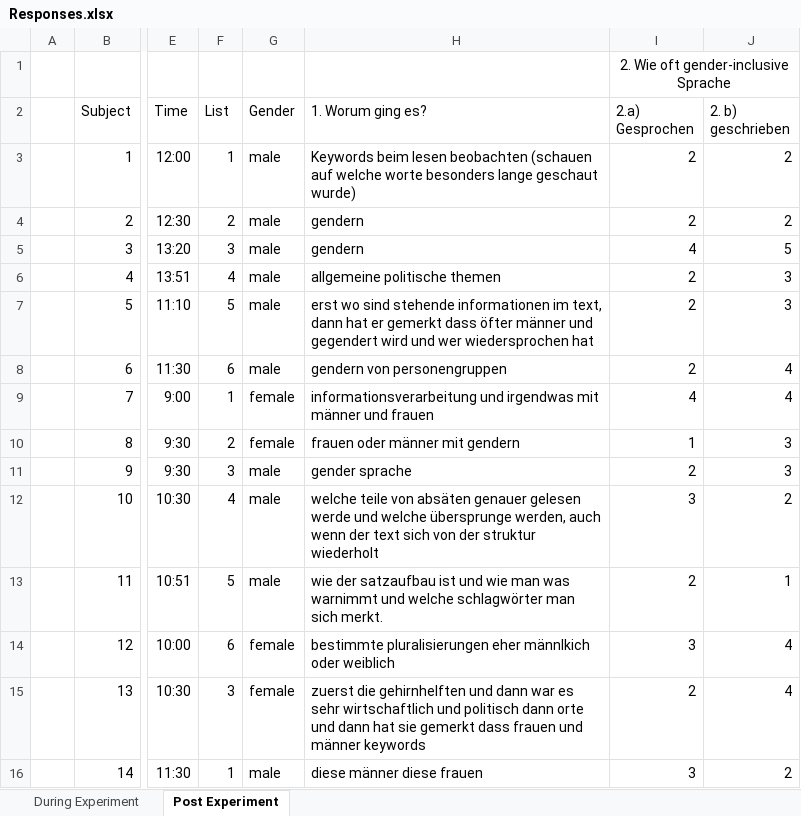
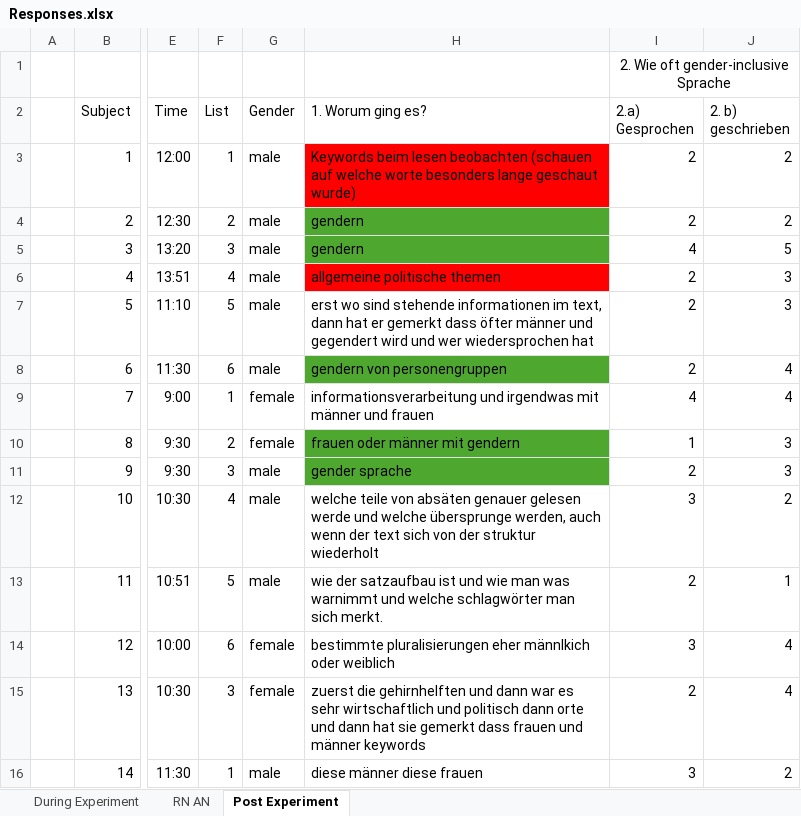
Before and after one commit to sophieschuettler/ET_course_project_gender-bias, an Excel workbook: data/questionaire/Responses.xlsx, sheet Post Experiment, drawn as a sheet; only a part is shown, gaps mark what is left out; values as stored, in another font and other column widths than the file's, no borders; the diff names each change by its address in the sheet, - before the commit and + after, or states it on an @@ line.

```diff
--- a/data/questionaire/Responses.xlsx (sheet Post Experiment)
+++ b/data/questionaire/Responses.xlsx (sheet Post Experiment)
+sheet tab: RN AN
-H3 fill: none
+H3 fill: #FF0000
-H4:H5 fill: none
+H4:H5 fill: #4EA72E
-H6 fill: none
+H6 fill: #FF0000
-H8 fill: none
+H8 fill: #4EA72E
-H10:H11 fill: none
+H10:H11 fill: #4EA72E
```
Also changed, not shown: sheet During Experiment, 3 other files.
